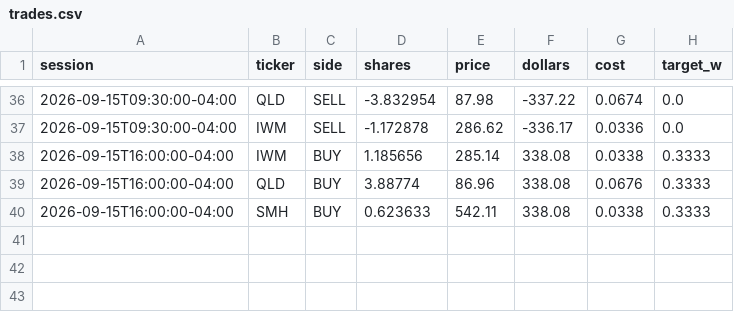
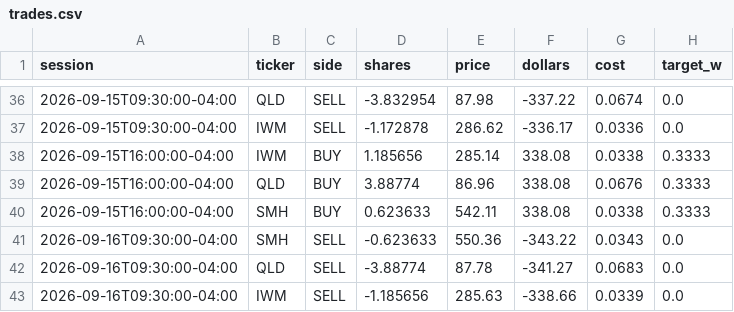
Before and after one commit to CSAyush/quantbot, a CSV file: paper_state/hf/accounts/shadow-wide/trades.csv, drawn as a sheet; only a part is shown, gaps mark what is left out.

Commit message:
paper: 2026-09-16 17:45 UTC

```diff
--- a/paper_state/hf/accounts/shadow-wide/trades.csv
+++ b/paper_state/hf/accounts/shadow-wide/trades.csv
@@ -40 +40,4 @@ session,ticker,side,shares,price,dollars,cost,target_w
 2026-09-15T16:00:00-04:00,SMH,BUY,0.623633,542.11,338.08,0.0338,0.3333
+2026-09-16T09:30:00-04:00,SMH,SELL,-0.623633,550.36,-343.22,0.0343,0.0
+2026-09-16T09:30:00-04:00,QLD,SELL,-3.88774,87.78,-341.27,0.0683,0.0
+2026-09-16T09:30:00-04:00,IWM,SELL,-1.185656,285.63,-338.66,0.0339,0.0
```
Also changed, not shown: paper_state/hf/accounts/shadow-wide/history.csv, paper_state/hf/history.csv, 6 other files.
